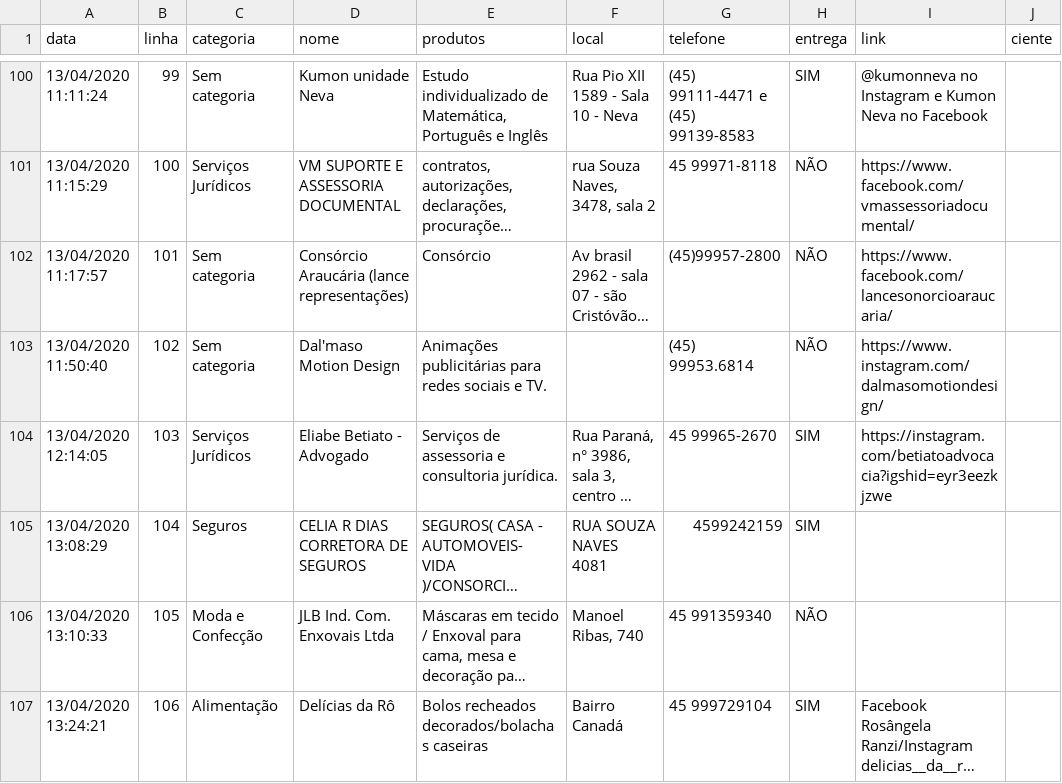
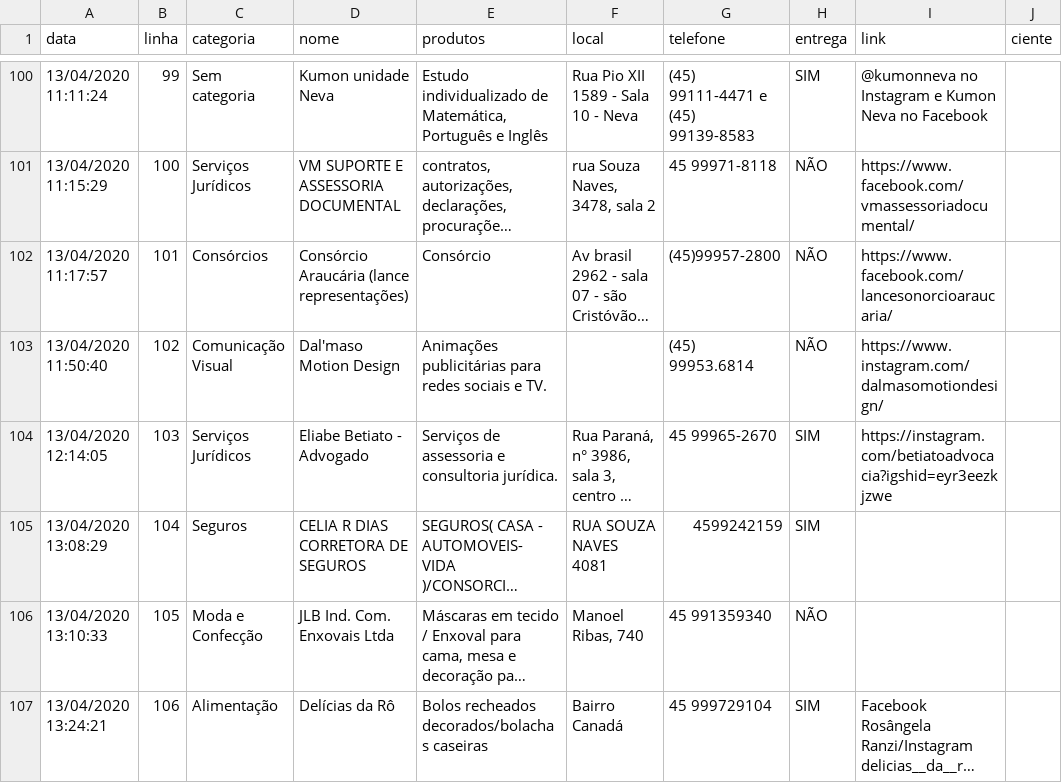
Before and after one commit to tetri/nib_negocio-solidario, a CSV file: _data/negocio-solidario.csv, drawn as a sheet; only a part is shown, gaps mark what is left out; long unchanged cells end in …; the diff covers the shown part only; the diff names each change by its address in the sheet, - before the commit and + after, or states it on an @@ line.

```diff
--- a/_data/negocio-solidario.csv
+++ b/_data/negocio-solidario.csv
-C102 (categoria): Sem categoria
+C102 (categoria): Consórcios
-C103 (categoria): Sem categoria
+C103 (categoria): Comunicação Visual
```
Also changed, not shown: 26 edited cells elsewhere in this file, 3 other files.
